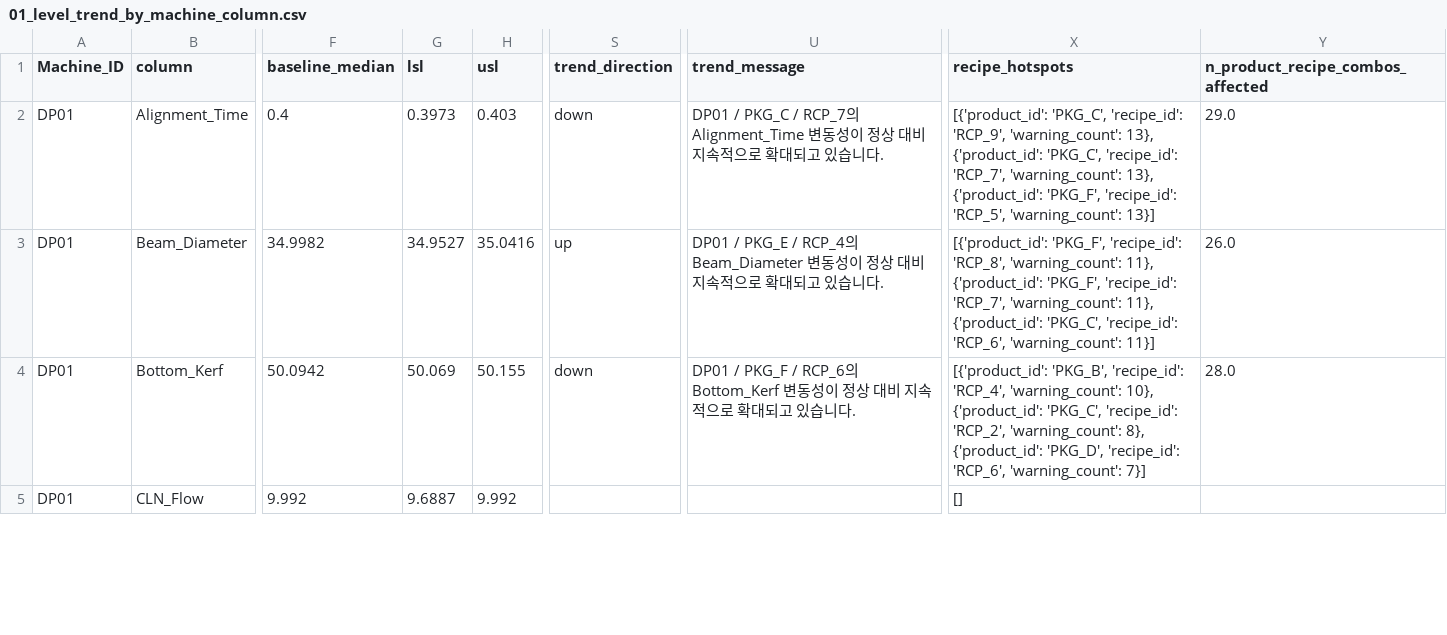
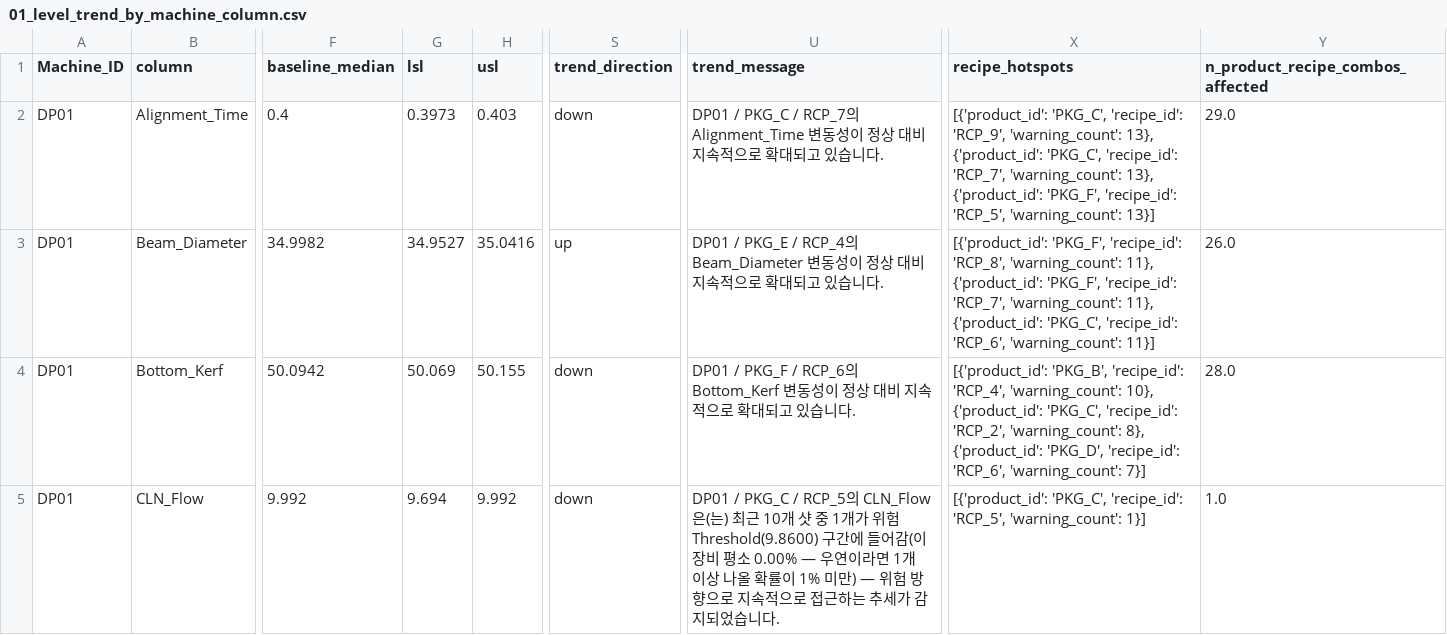
Before and after one commit to Mango-Orange-smoothie/SKSuniC_14th, a CSV file: 26.08.01_Goal5_HealthIndex_Dashboard_김시우/01_level_trend_by_machine_column.csv, drawn as a sheet; only a part is shown, gaps mark what is left out; the diff covers the shown part only; the diff names each change by its address in the sheet, - before the commit and + after, or states it on an @@ line.

```diff
--- a/26.08.01_Goal5_HealthIndex_Dashboard_김시우/01_level_trend_by_machine_column.csv
+++ b/26.08.01_Goal5_HealthIndex_Dashboard_김시우/01_level_trend_by_machine_column.csv
-G5 (lsl): 9.6887
+G5 (lsl): 9.694
-S5 (trend_direction): (empty)
+S5 (trend_direction): down
-U5 (trend_message): (empty)
+U5 (trend_message): DP01 / PKG_C / RCP_5의 CLN_Flow은(는) 최근 10개 샷 중 1개가 위험 Threshold(9.8600) 구간에 들어감(이 장비 평소 0.00% — 우연이라면 1개 이상 나올 확률이 1% 미만) — 위험 방향으로 지속적으로 접근하는 추세가 감지되었습니다.
-X5 (recipe_hotspots): []
+X5 (recipe_hotspots): [{'product_id': 'PKG_C', 'recipe_id': 'RCP_5', 'warning_count': 1}]
-Y5 (n_product_recipe_combos_affected): (empty)
+Y5 (n_product_recipe_combos_affected): 1.0
```
Also changed, not shown: 65 edited cells elsewhere in this file, 26.08.01_Goal5_HealthIndex_Dashboard_김시우/02_health_index_by_defect.csv, analysis_outputs/preprocessing/00_baseline_C.csv, 7 other files.
